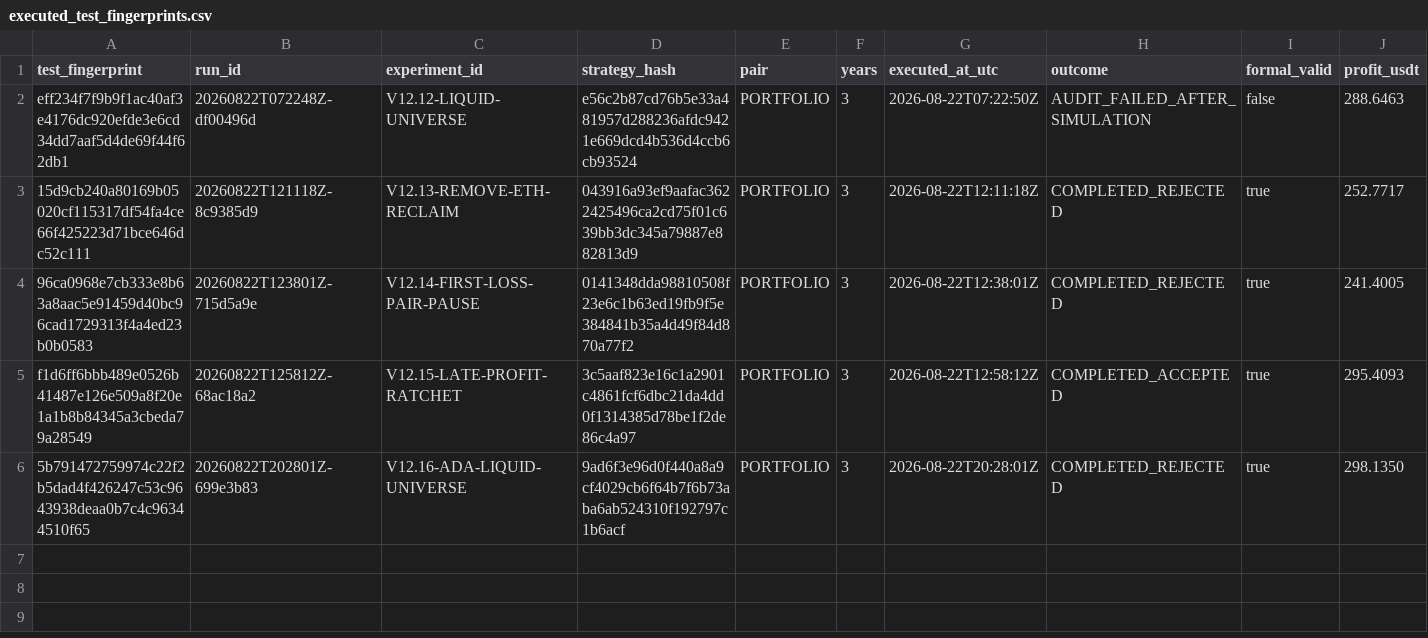
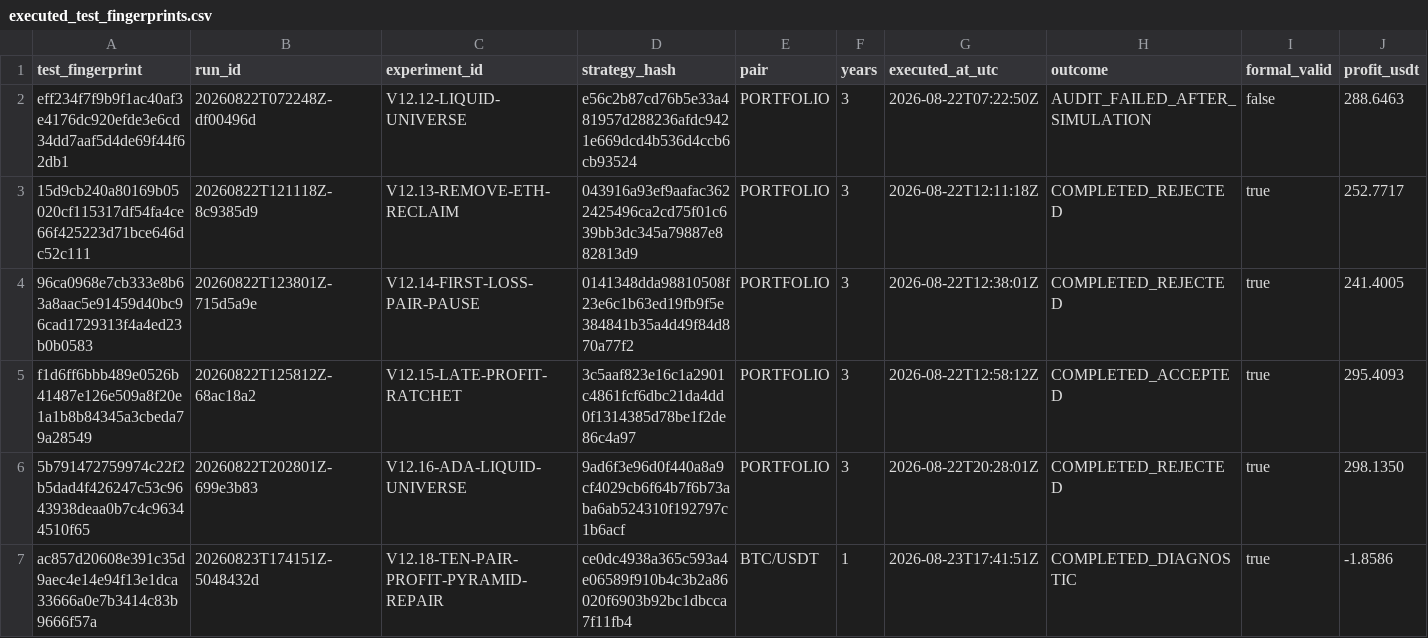
Before and after one commit to boomarank2-commits/ai-trading-agent, a CSV file: research/executed_test_fingerprints.csv, drawn as a sheet; only a part is shown; rows hold the shown columns only; the diff names each change by its address in the sheet, - before the commit and + after, or states it on an @@ line.

```diff
--- a/research/executed_test_fingerprints.csv
+++ b/research/executed_test_fingerprints.csv
+row 7: ac857d20608e391c35d9aec4e14e94f13e1dca33666a0e7b3414c83b9666f57a | 20260823T174151Z-5048432d | V12.18-TEN-PAIR-PROFIT-PYRAMID-REPAIR | ce0dc4938a365c593a4e06589f910b4c3b2a86020f6903b92bc1dbcca7f11fb4 | BTC/USDT | 1 | 2026-08-23T17:41:51Z | COMPLETED_DIAGNOSTIC | true | -1.8586
```
Also changed, not shown: research/trial_ledger.csv, 29 other files.
